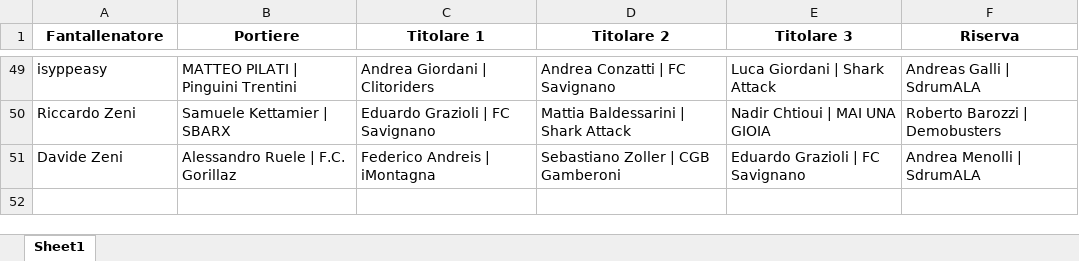
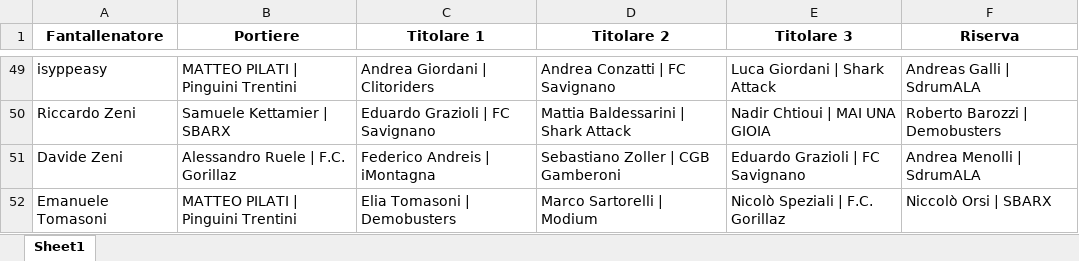
Before and after one commit to chumpblocckami/fantacalciosplash_lizzana, an Excel workbook: assets/2024_squadre.xlsx, sheet Sheet1, drawn as a sheet; only a part is shown, gaps mark what is left out; values as stored, in another font and other column widths than the file's, no borders; the diff names each change by its address in the sheet, - before the commit and + after, or states it on an @@ line.

Commit message:
Added Emanuele Tomasoni  team

```diff
--- a/assets/2024_squadre.xlsx (sheet Sheet1)
+++ b/assets/2024_squadre.xlsx (sheet Sheet1)
+row 52: Emanuele Tomasoni | MATTEO PILATI | Pinguini Trentini | Elia Tomasoni | Demobusters | Marco Sartorelli | Modium | Nicolò Speziali | F.C. Gorillaz | Niccolò Orsi | SBARX
```
